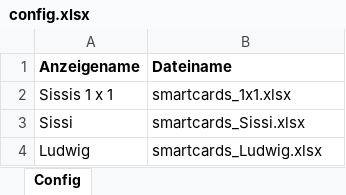
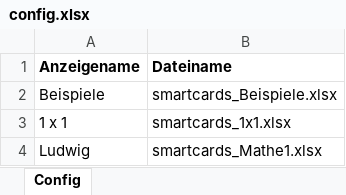
Before and after one commit to CB-OS1/SmartCards, an Excel workbook: config.xlsx, sheet Config, drawn as a sheet; values as stored, in another font and other column widths than the file's, no borders; removed rows and columns are numbered as before the commit, all else as after; the diff names each change by its address in the sheet, - before the commit and + after, or states it on an @@ line.

```diff
--- a/config.xlsx (sheet Config)
+++ b/config.xlsx (sheet Config)
+row 2: Beispiele | smartcards_Beispiele.xlsx
-A3 (Anzeigename): Sissis 1 x 1
+A3 (Anzeigename): 1 x 1
-row 3: Sissi | smartcards_Sissi.xlsx
-B4 (Dateiname): smartcards_Ludwig.xlsx
+B4 (Dateiname): smartcards_Mathe1.xlsx
```
Also changed, not shown: 3 other files.
